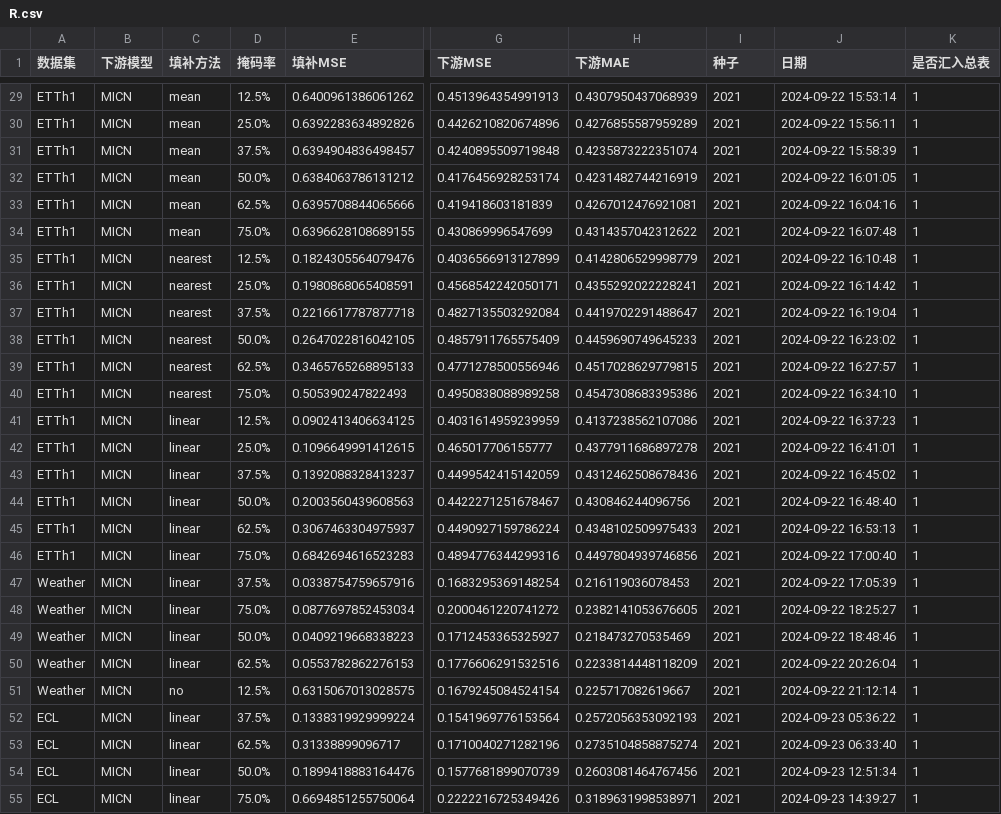
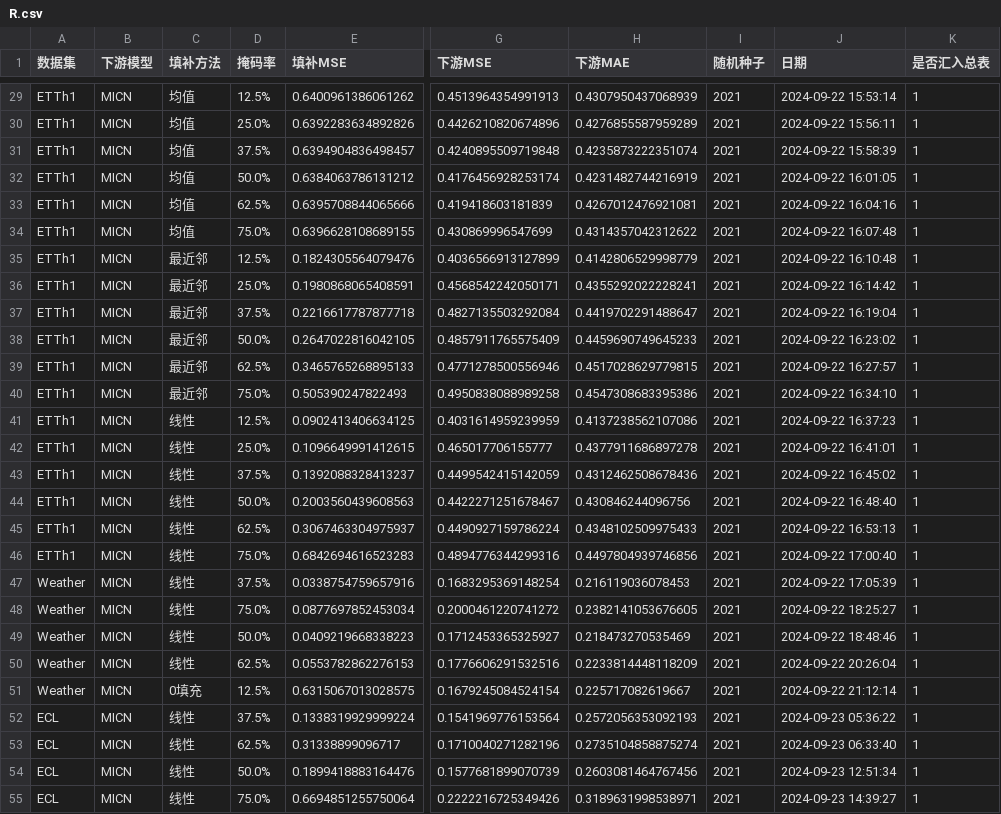
Before and after one commit to Wutianmei666/TSA, a CSV file: R.csv, drawn as a sheet; only a part is shown, gaps mark what is left out; the diff covers the shown part only; the diff names each change by its address in the sheet, - before the commit and + after, or states it on an @@ line.

```diff
--- a/R.csv
+++ b/R.csv
-I1: 种子
+I1: 随机种子
-C29:C34 (填补方法): mean
+C29:C34 (填补方法): 均值
-C35:C40 (填补方法): nearest
+C35:C40 (填补方法): 最近邻
-C41:C50 (填补方法): linear
+C41:C50 (填补方法): 线性
-C51 (填补方法): no
+C51 (填补方法): 0填充
-C52:C55 (填补方法): linear
+C52:C55 (填补方法): 线性
```
Also changed, not shown: 132 edited cells elsewhere in this file.
